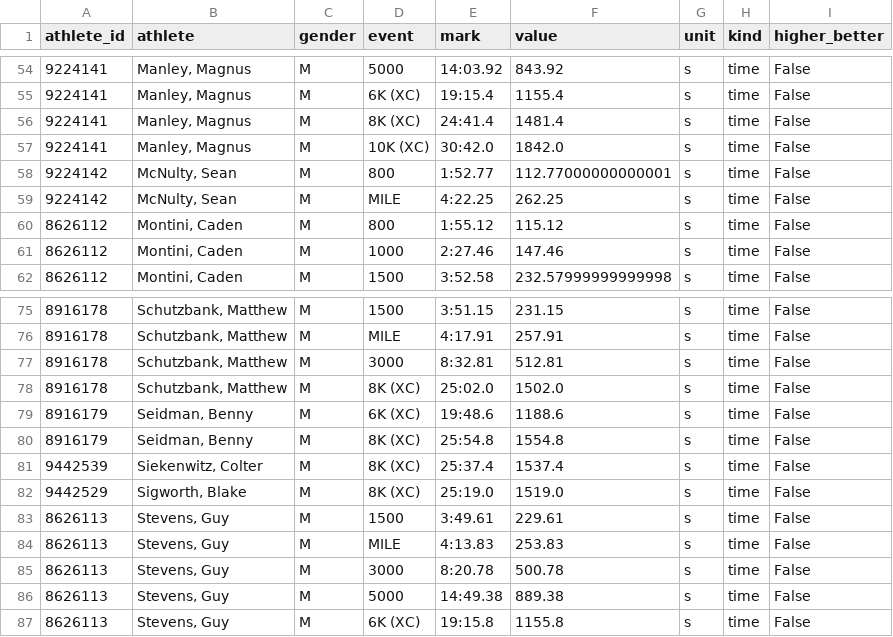
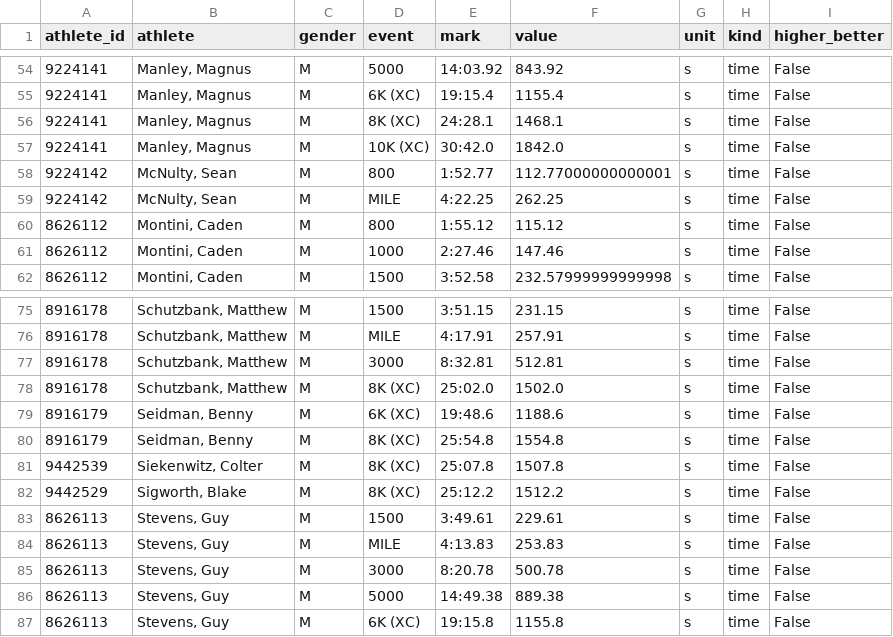
Before and after one commit to lucasmylon2/yale-tffrs-dashboard, a CSV file: data/prs.csv, drawn as a sheet; only a part is shown, gaps mark what is left out.

```diff
--- a/data/prs.csv
+++ b/data/prs.csv
@@ -55,3 +55,3 @@ athlete_id,athlete,gender,event,mark,value,unit,kind,higher_better
 9224141,"Manley, Magnus",M,6K (XC),19:15.4,1155.4,s,time,False
-9224141,"Manley, Magnus",M,8K (XC),24:41.4,1481.4,s,time,False
+9224141,"Manley, Magnus",M,8K (XC),24:28.1,1468.1,s,time,False
 9224141,"Manley, Magnus",M,10K (XC),30:42.0,1842.0,s,time,False
@@ -80,4 +80,4 @@ athlete_id,athlete,gender,event,mark,value,unit,kind,higher_better
 8916179,"Seidman, Benny",M,8K (XC),25:54.8,1554.8,s,time,False
-9442539,"Siekenwitz, Colter",M,8K (XC),25:37.4,1537.4,s,time,False
-9442529,"Sigworth, Blake",M,8K (XC),25:19.0,1519.0,s,time,False
+9442539,"Siekenwitz, Colter",M,8K (XC),25:07.8,1507.8,s,time,False
+9442529,"Sigworth, Blake",M,8K (XC),25:12.2,1512.2,s,time,False
 8626113,"Stevens, Guy",M,1500,3:49.61,229.61,s,time,False
```
Also changed, not shown: data/results.csv.
